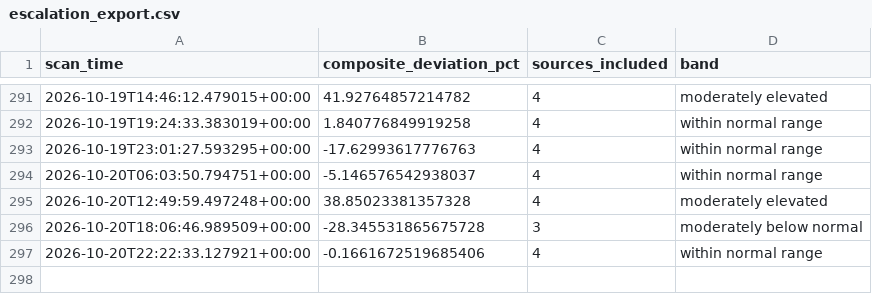
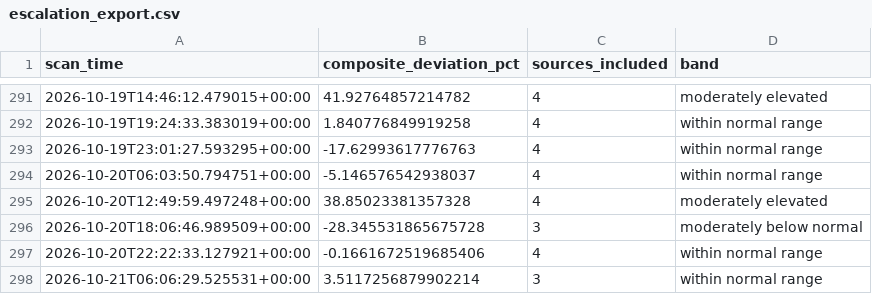
Before and after one commit to andrejsvorobjovs/baltic-monitor-site, a CSV file: escalation_export.csv, drawn as a sheet; only a part is shown, gaps mark what is left out.

```diff
--- a/escalation_export.csv
+++ b/escalation_export.csv
@@ -297 +297,2 @@ scan_time,composite_deviation_pct,sources_included,band
 2026-10-20T22:22:33.127921+00:00,-0.1661672519685406,4,within normal range
+2026-10-21T06:06:29.525531+00:00,3.5117256879902214,3,within normal range
```
Also changed, not shown: history_export.csv, 4 other files.
